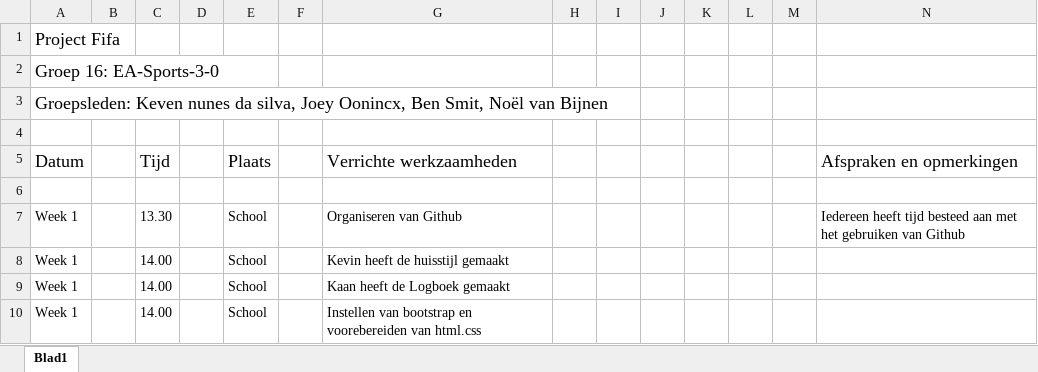
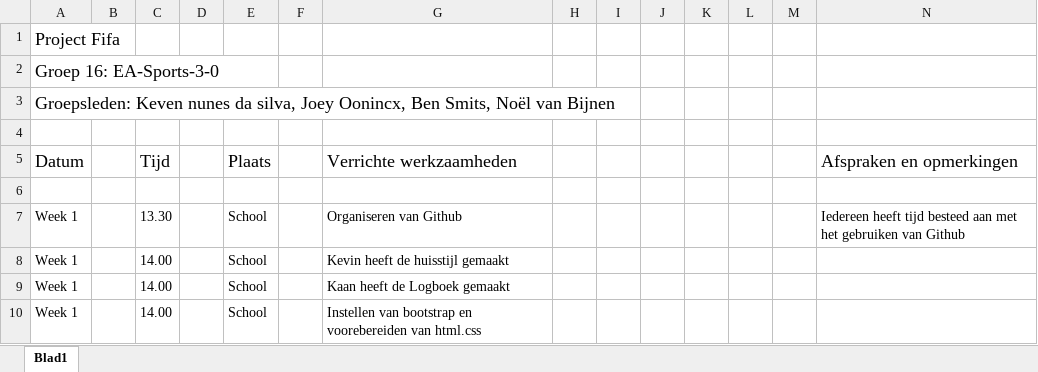
Before and after one commit to EA-Sports-3-0/project_fifa, an Excel workbook: Documents/Logboeken/Logboek Template.xlsx, sheet Blad1, drawn as a sheet; values as stored, in another font and other column widths than the file's, no borders; the diff names each change by its address in the sheet, - before the commit and + after, or states it on an @@ line.

```diff
--- a/Documents/Logboeken/Logboek Template.xlsx (sheet Blad1)
+++ b/Documents/Logboeken/Logboek Template.xlsx (sheet Blad1)
-A3 (Datum): …Oonincx, Ben Smit, Noël van…
+A3 (Datum): …Oonincx, Ben Smits, Noël van…
```
Also changed, not shown: 1 other file.
